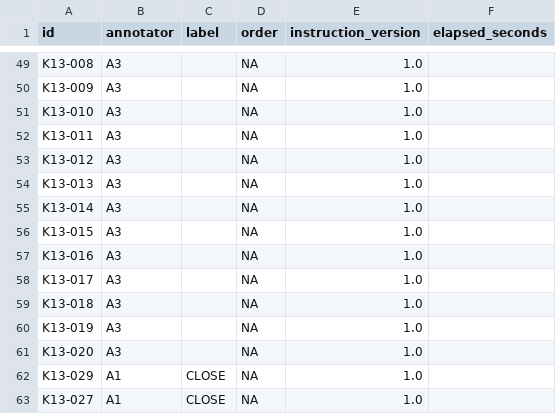
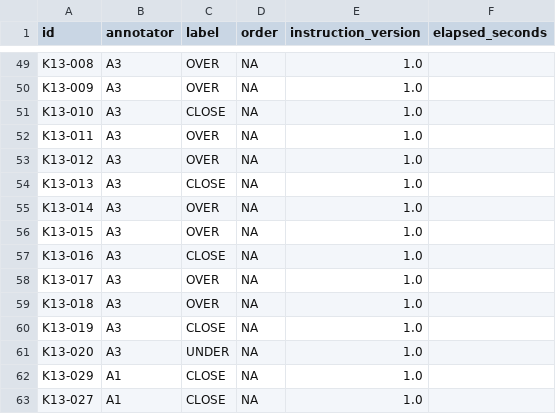
Before and after one commit to Kasha-007/ITMO_RL_K13, a CSV file: audit/annotations.csv, drawn as a sheet; only a part is shown, gaps mark what is left out; the diff covers the shown part only; the diff names each change by its address in the sheet, - before the commit and + after, or states it on an @@ line.

Commit message:
Fill A2 and A3 with automatically computed labels; human timings unavailable

```diff
--- a/audit/annotations.csv
+++ b/audit/annotations.csv
-C49:C50 (label): (empty)
+C49:C50 (label): OVER
-C51 (label): (empty)
+C51 (label): CLOSE
-C52:C53 (label): (empty)
+C52:C53 (label): OVER
-C54 (label): (empty)
+C54 (label): CLOSE
-C55:C56 (label): (empty)
+C55:C56 (label): OVER
-C57 (label): (empty)
+C57 (label): CLOSE
-C58:C59 (label): (empty)
+C58:C59 (label): OVER
-C60 (label): (empty)
+C60 (label): CLOSE
-C61 (label): (empty)
+C61 (label): UNDER
```
Also changed, not shown: 43 edited cells elsewhere in this file.
